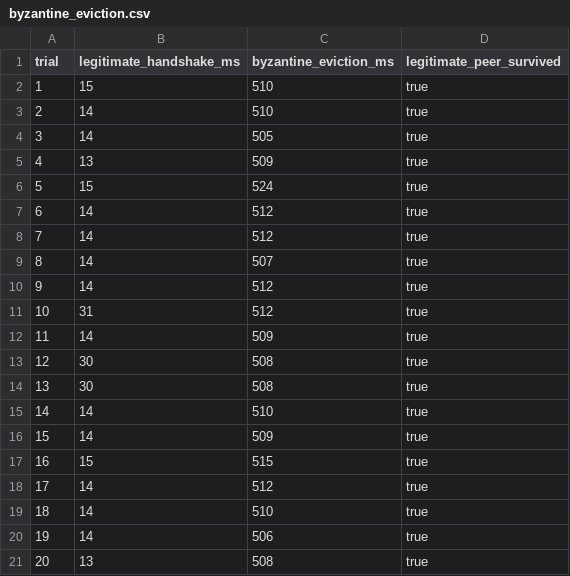
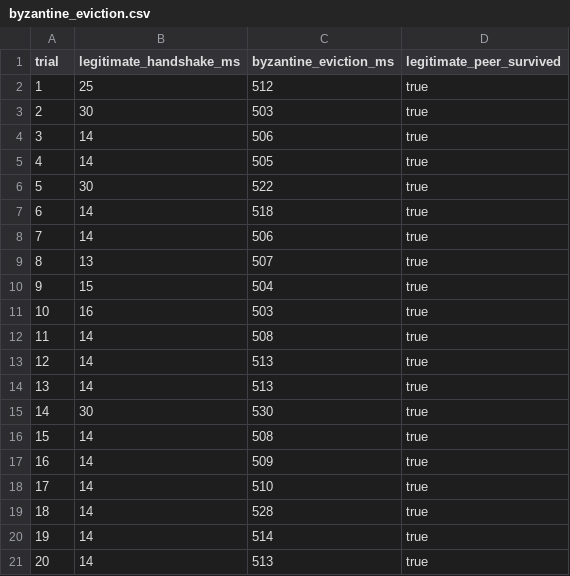
Before and after one commit to medwinjose/crci, a CSV file: benches/results/byzantine_eviction.csv, drawn as a sheet.

Commit message:
docs: update paper draft with benchmark data

```diff
--- a/benches/results/byzantine_eviction.csv
+++ b/benches/results/byzantine_eviction.csv
@@ -1,21 +1,21 @@
 trial,legitimate_handshake_ms,byzantine_eviction_ms,legitimate_peer_survived
-1,15,510,true
-2,14,510,true
-3,14,505,true
-4,13,509,true
-5,15,524,true
-6,14,512,true
-7,14,512,true
-8,14,507,true
-9,14,512,true
-10,31,512,true
-11,14,509,true
-12,30,508,true
-13,30,508,true
-14,14,510,true
-15,14,509,true
-16,15,515,true
-17,14,512,true
-18,14,510,true
-19,14,506,true
-20,13,508,true
+1,25,512,true
+2,30,503,true
+3,14,506,true
+4,14,505,true
+5,30,522,true
+6,14,518,true
+7,14,506,true
+8,13,507,true
+9,15,504,true
+10,16,503,true
+11,14,508,true
+12,14,513,true
+13,14,513,true
+14,30,530,true
+15,14,508,true
+16,14,509,true
+17,14,510,true
+18,14,528,true
+19,14,514,true
+20,14,513,true
```
Also changed, not shown: 1 other file.
